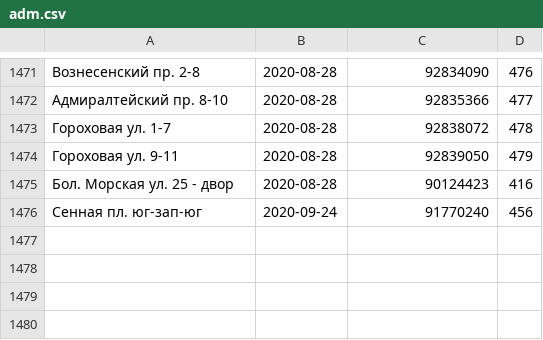
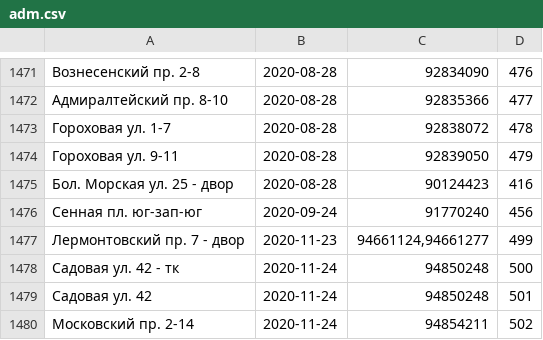
Before and after one commit to AntonKhorev/oplofk, a CSV file: adm.csv, drawn as a sheet; only a part is shown, gaps mark what is left out.

```diff
--- a/adm.csv
+++ b/adm.csv
@@ -1476 +1476,5 @@
 Сенная пл. юг-зап-юг;2020-09-24;91770240;456
+Лермонтовский пр. 7 - двор;2020-11-23;94661124,94661277;499
+Садовая ул. 42 - тк;2020-11-24;94850248;500
+Садовая ул. 42;2020-11-24;94850248;501
+Московский пр. 2-14;2020-11-24;94854211;502
```
Also changed, not shown: cen.csv, 23 other files.
